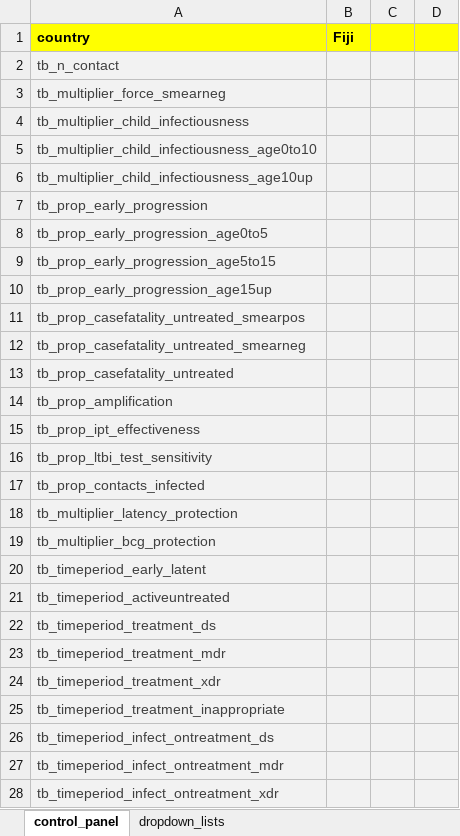
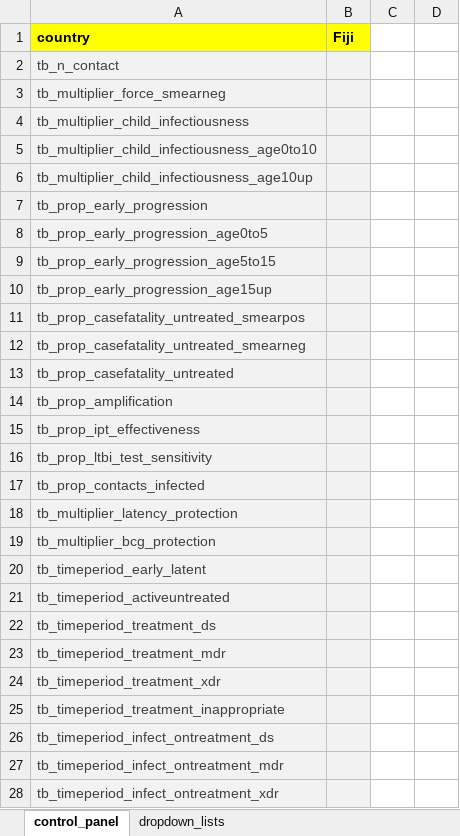
Before and after one commit to monash-emu/AuTuMN, an Excel workbook: autumn/xls/control_panel.xlsx, sheet control_panel, drawn as a sheet; only a part is shown; values as stored, in another font and other column widths than the file's, no borders; the diff covers the shown part only; the diff names each change by its address in the sheet, - before the commit and + after, or states it on an @@ line.

```diff
--- a/autumn/xls/control_panel.xlsx (sheet control_panel)
+++ b/autumn/xls/control_panel.xlsx (sheet control_panel)
-C1:D1 fill: #FFFF00
+C1:D1 fill: none
-C2:D28 fill: #F2F2F2
+C2:D28 fill: none
```
Also changed, not shown: 5 added rows, 6 edited cells and cell formats elsewhere in this sheet, autumn/xls/data_default.xlsx.
